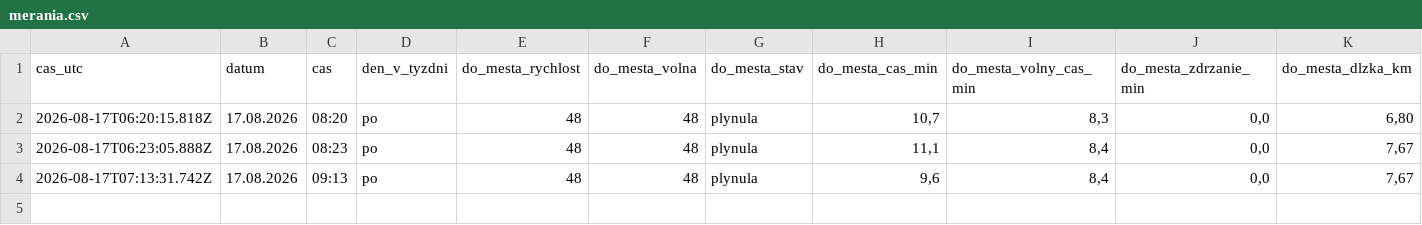
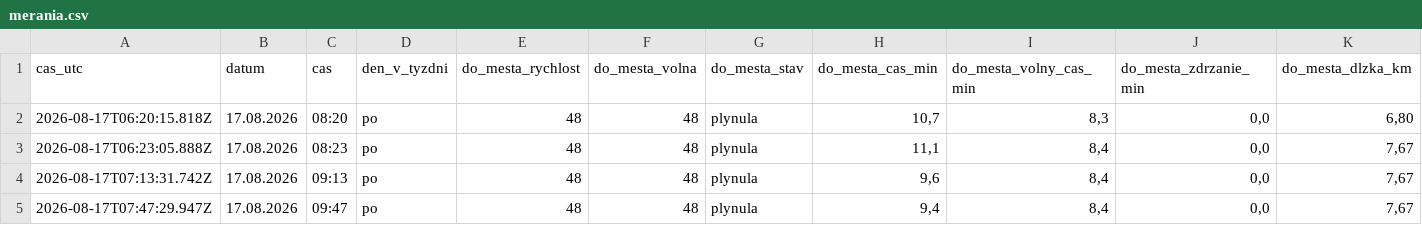
Before and after one commit to dzupka-hub/Kosice-Slanecka-traffic, a CSV file: data/merania.csv, drawn as a sheet; only a part is shown; rows hold the shown columns only; the diff names each change by its address in the sheet, - before the commit and + after, or states it on an @@ line.

```diff
--- a/data/merania.csv
+++ b/data/merania.csv
+row 5: 2026-08-17T07:47:29.947Z | 17.08.2026 | 09:47 | po | 48 | 48 | plynula | 9,4 | 8,4 | 0,0 | 7,67
```
Also changed, not shown: 2 other files.
